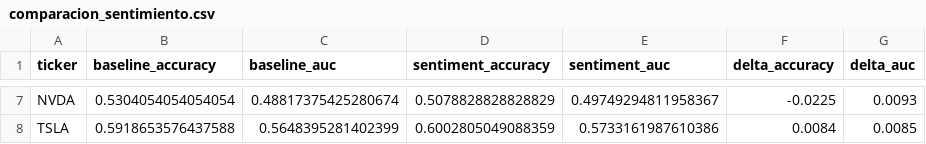
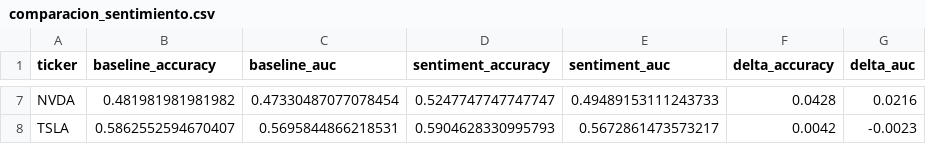
Before and after one commit to cacelass/Stock-Market-Prediction, a CSV file: reports/comparacion_sentimiento.csv, drawn as a sheet; only a part is shown, gaps mark what is left out; the diff covers the shown part only; the diff names each change by its address in the sheet, - before the commit and + after, or states it on an @@ line.

Commit message:
feat(features): momentum, volatilidad, RSI y estacionalidad (TRADE-005)
- build_features: momentum_10/21/63, volatility_21, RSI(14), day_of_week, quarter
- sin fuga: solo ventanas pasadas y calendario del día t
- FEATURE_COLS sincronizado en train_model y predict_model (19 cols)
- datasets regenerados (30 columnas) y modelos re-entrenados
- viabilidad: cartera 77.50% vs buy&hold 281.70% (mejora desde 53.59%)
- fixtures de monitoring/tuning actualizados al esquema nuevo

```diff
--- a/reports/comparacion_sentimiento.csv
+++ b/reports/comparacion_sentimiento.csv
-B7 (baseline_accuracy): 0.5304054054054054
+B7 (baseline_accuracy): 0.481981981981982
-C7 (baseline_auc): 0.48817375425280674
+C7 (baseline_auc): 0.47330487077078454
-D7 (sentiment_accuracy): 0.5078828828828829
+D7 (sentiment_accuracy): 0.5247747747747747
-E7 (sentiment_auc): 0.49749294811958367
+E7 (sentiment_auc): 0.49489153111243733
-F7 (delta_accuracy): -0.0225
+F7 (delta_accuracy): 0.0428
-G7 (delta_auc): 0.0093
+G7 (delta_auc): 0.0216
-B8 (baseline_accuracy): 0.5918653576437588
+B8 (baseline_accuracy): 0.5862552594670407
-C8 (baseline_auc): 0.5648395281402399
+C8 (baseline_auc): 0.5695844866218531
-D8 (sentiment_accuracy): 0.6002805049088359
+D8 (sentiment_accuracy): 0.5904628330995793
-E8 (sentiment_auc): 0.5733161987610386
+E8 (sentiment_auc): 0.5672861473573217
-F8 (delta_accuracy): 0.0084
+F8 (delta_accuracy): 0.0042
-G8 (delta_auc): 0.0085
+G8 (delta_auc): -0.0023
```
Also changed, not shown: 29 edited cells elsewhere in this file, 53 other files.
